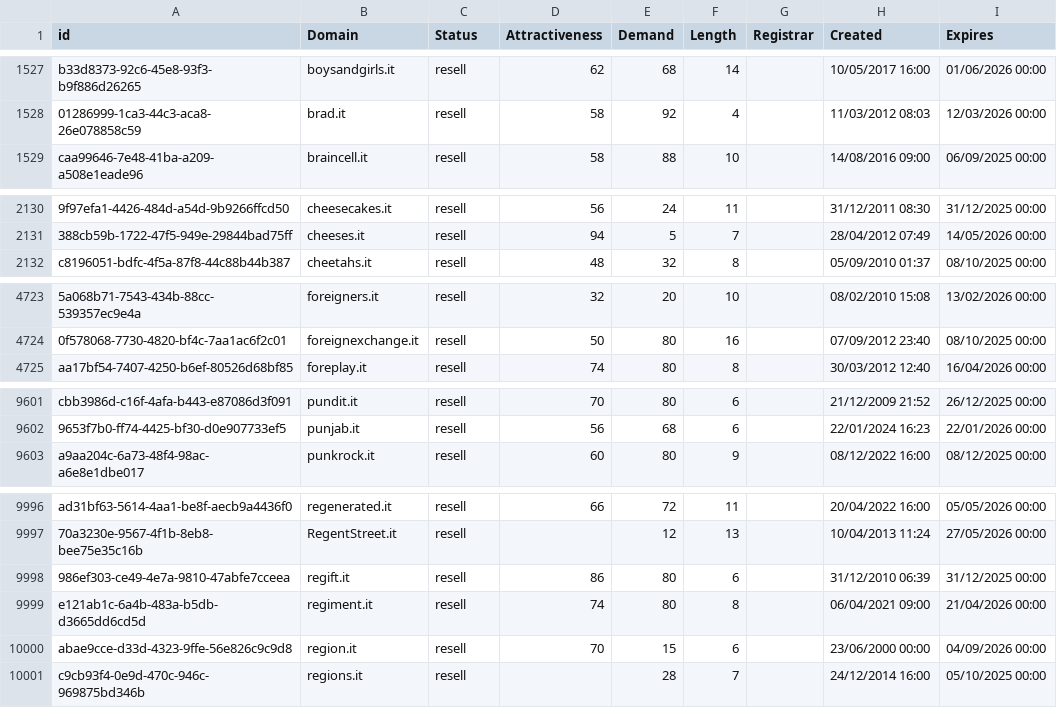
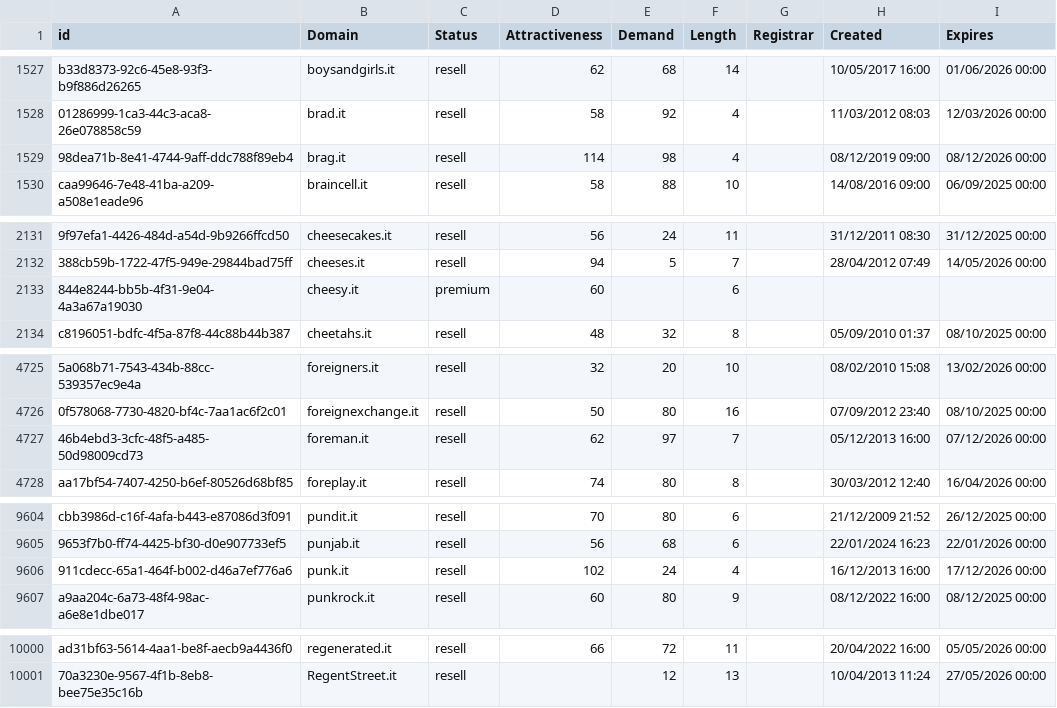
Before and after one commit to UniqueDomains/it-oneword-domains, a CSV file: it.csv, drawn as a sheet; only a part is shown, gaps mark what is left out; removed rows and columns are numbered as before the commit, all else as after; the diff covers the shown part only; the diff names each change by its address in the sheet, - before the commit and + after, or states it on an @@ line.

Commit message:
Domains update

```diff
--- a/it.csv
+++ b/it.csv
+row 1529: 98dea71b-8e41-4744-9aff-ddc788f89eb4 | brag.it | resell | 114 | 98 | 4 |  | 08/12/2019 09:00 | 08/12/2026 00:00
+row 2133: 844e8244-bb5b-4f31-9e04-4a3a67a19030 | cheesy.it | premium | 60 |  | 6
+row 4727: 46b4ebd3-3cfc-48f5-a485-50d98009cd73 | foreman.it | resell | 62 | 97 | 7 |  | 05/12/2013 16:00 | 07/12/2026 00:00
+row 9606: 911cdecc-65a1-464f-b002-d46a7ef776a6 | punk.it | resell | 102 | 24 | 4 |  | 16/12/2013 16:00 | 17/12/2026 00:00
-row 9998: 986ef303-ce49-4e7a-9810-47abfe7cceea | regift.it | resell | 86 | 80 | 6 |  | 31/12/2010 06:39 | 31/12/2025 00:00
-row 9999: e121ab1c-6a4b-483a-b5db-d3665dd6cd5d | regiment.it | resell | 74 | 80 | 8 |  | 06/04/2021 09:00 | 21/04/2026 00:00
-row 10000: abae9cce-d33d-4323-9ffe-56e826c9c9d8 | region.it | resell | 70 | 15 | 6 |  | 23/06/2000 00:00 | 04/09/2026 00:00
-row 10001: c9cb93f4-0e9d-470c-946c-969875bd346b | regions.it | resell |  | 28 | 7 |  | 24/12/2014 16:00 | 05/10/2025 00:00
```
Also changed, not shown: 27 edited cells elsewhere in this file, 2 other files.
